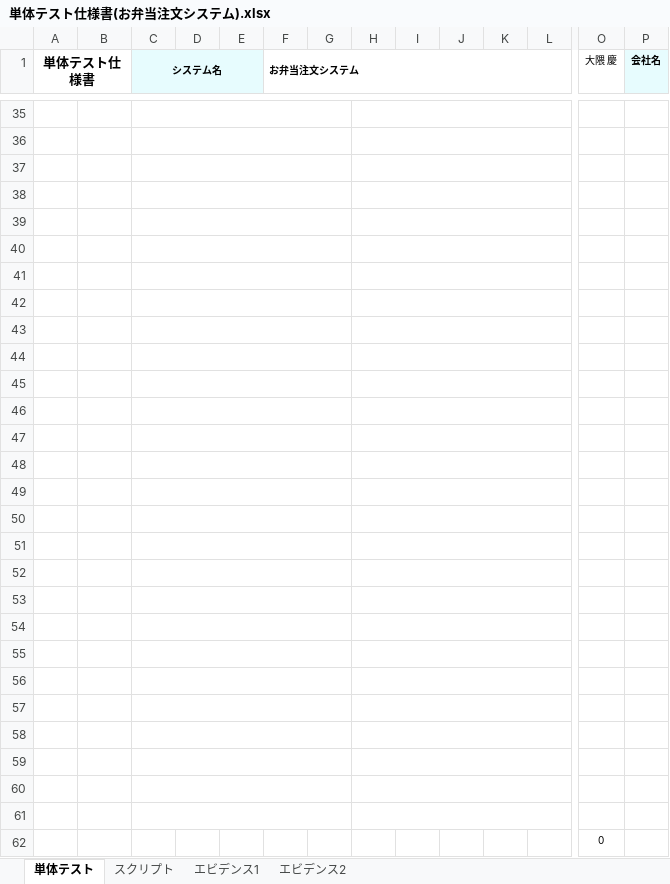
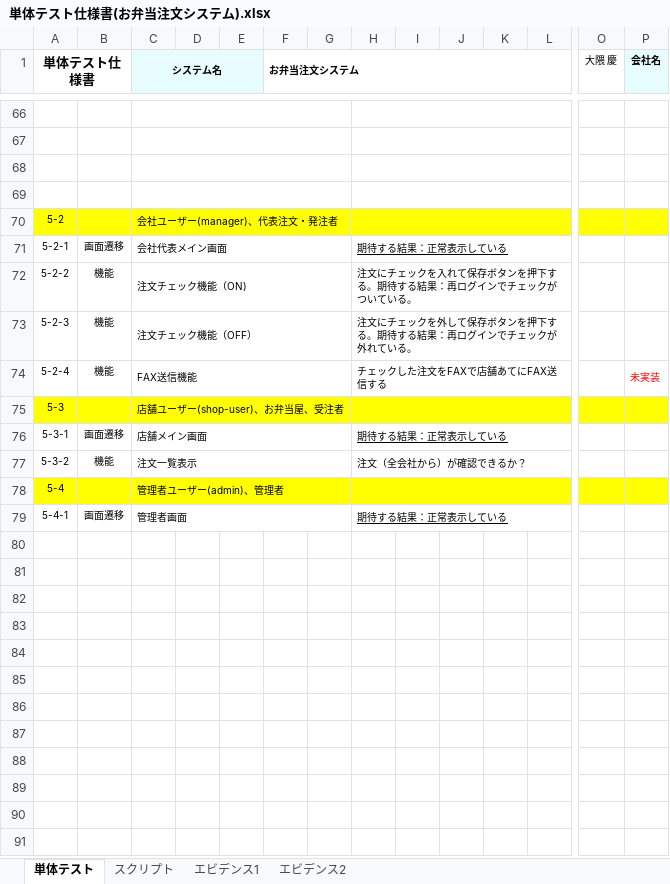
Before and after one commit to Kei-Okuma1216/Obento-Test, an Excel workbook: Documents/単体テスト仕様書(お弁当注文システム).xlsx, sheet 単体テスト, drawn as a sheet; only a part is shown, gaps mark what is left out; values as stored, in another font and other column widths than the file's, no borders; removed rows and columns are numbered as before the commit, all else as after; rows hold the shown columns only; the diff covers the shown part only; the diff names each change by its address in the sheet, - before the commit and + after, or states it on an @@ line.

```diff
--- a/Documents/単体テスト仕様書(お弁当注文システム).xlsx (sheet 単体テスト)
+++ b/Documents/単体テスト仕様書(お弁当注文システム).xlsx (sheet 単体テスト)
-row 70: (empty)
+row 70: 5-2 |  | 会社ユーザー(manager)、代表注文・発注者
-A70:P70 fill: none
+A70:P70 fill: #FFFF00
-row 71: (empty)
+row 71: 5-2-1 | 画面遷移 | 会社代表メイン画面 |  |  |  |  | 期待する結果：正常表示している
-row 72: (empty)
+row 72: 5-2-2 | 機能 | 注文チェック機能（ON) |  |  |  |  | 注文にチェックを入れて保存ボタンを押下する。期待する結果：再ログインでチェックがついている。
-row 73: (empty)
+row 73: 5-2-3 | 機能 | 注文チェック機能（OFF） |  |  |  |  | 注文にチェックを外して保存ボタンを押下する。期待する結果：再ログインでチェックが外れている。
-row 74: (empty)
+row 74: 5-2-4 | 機能 | FAX送信機能 |  |  |  |  | チェックした注文をFAXで店舗あてにFAX送信する |  |  |  |  |  | 未実装
-row 75: (empty)
+row 75: 5-3 |  | 店舗ユーザー(shop-user)、お弁当屋、受注者
-A75:P75 fill: none
+A75:P75 fill: #FFFF00
-row 76: (empty)
+row 76: 5-3-1 | 画面遷移 | 店舗メイン画面 |  |  |  |  | 期待する結果：正常表示している
-row 77: (empty)
+row 77: 5-3-2 | 機能 | 注文一覧表示 |  |  |  |  | 注文（全会社から）が確認できるか？
-row 78: (empty)
+row 78: 5-4 |  | 管理者ユーザー(admin)、管理者
-A78:P78 fill: none
+A78:P78 fill: #FFFF00
-row 79: (empty)
+row 79: 5-4-1 | 画面遷移 | 管理者画面 |  |  |  |  | 期待する結果：正常表示している
-row 49: (empty)
-row 50: (empty)
-row 51: (empty)
-row 52: (empty)
-row 53: (empty)
-row 54: (empty)
-row 55: (empty)
-row 56: (empty)
-row 57: (empty)
-row 58: (empty)
-row 59: (empty)
-row 60: (empty)
-row 61: (empty)
-row 62:  |  |  |  |  |  |  |  |  |  |  |  | 0
```
Also changed, not shown: 31 added rows, 28 edited cells, cell formats and merged cells elsewhere in this sheet.
